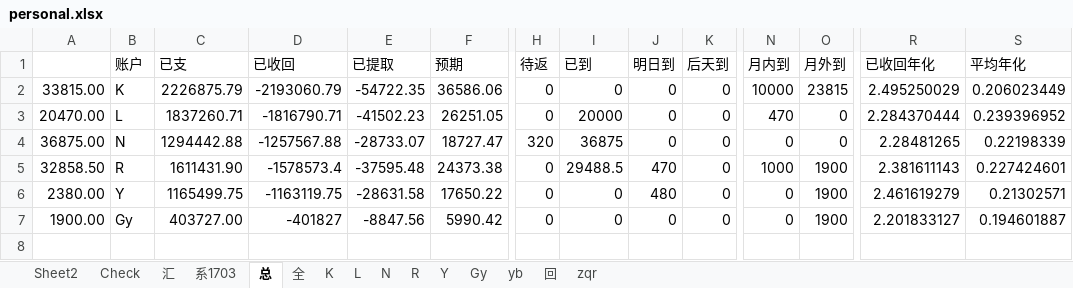
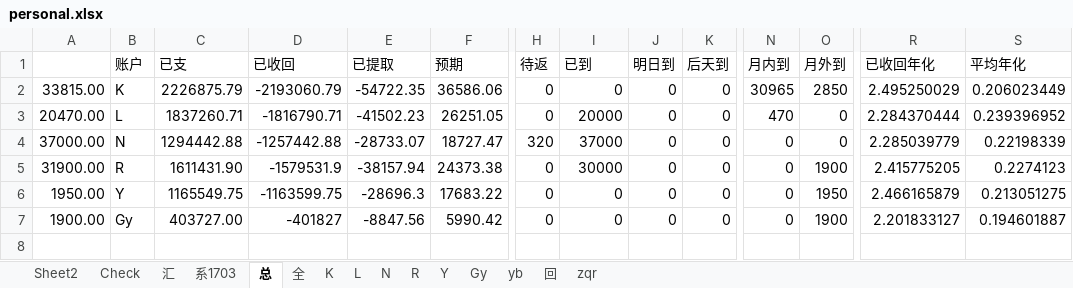
Before and after one commit to Kingva/minibondforstaging, an Excel workbook: aptop/personal.xlsx, sheet 总, drawn as a sheet; only a part is shown, gaps mark what is left out; values as stored, in another font and other column widths than the file's, no borders; removed rows and columns are numbered as before the commit, all else as after; rows hold the shown columns only; the diff names each change by its address in the sheet, - before the commit and + after, or states it on an @@ line.

```diff
--- a/aptop/personal.xlsx (sheet 总)
+++ b/aptop/personal.xlsx (sheet 总)
-N2 (月内到): 10000
+N2 (月内到): 30965
-O2 (月外到): 23815
+O2 (月外到): 2850
-A4: 36875.00
+A4: 37000.00
-D4 (已收回): -1257567.88
+D4 (已收回): -1257442.88
-I4 (已到): 36875
+I4 (已到): 37000
-R4 (已收回年化): 2.28481265
+R4 (已收回年化): 2.285039779
-A5: 32858.50
+A5: 31900.00
-D5 (已收回): -1578573.4
+D5 (已收回): -1579531.9
-E5 (已提取): -37595.48
+E5 (已提取): -38157.94
-I5 (已到): 29488.5
+I5 (已到): 30000
-J5 (明日到): 470
+J5 (明日到): 0
-N5 (月内到): 1000
+N5 (月内到): 0
-R5 (已收回年化): 2.381611143
+R5 (已收回年化): 2.415775205
-S5 (平均年化): 0.227424601
+S5 (平均年化): 0.2274123
-row 6: 2380.00 | Y | 1165499.75 | -1163119.75 | -28631.58 | 17650.22 | 0 | 0 | 480 | 0 | 0 | 1900 | 2.461619279 | 0.21302571
+row 6: 1950.00 | Y | 1165549.75 | -1163599.75 | -28696.3 | 17683.22 | 0 | 0 | 0 | 0 | 0 | 1950 | 2.466165879 | 0.213051275
```
Also changed, not shown: sheet 汇, sheet Y, sheet Check, sheet R, sheet 回, sheet zqr, 1 more sheet, hidden cells, crawler/contentxls/content.xlsx.
